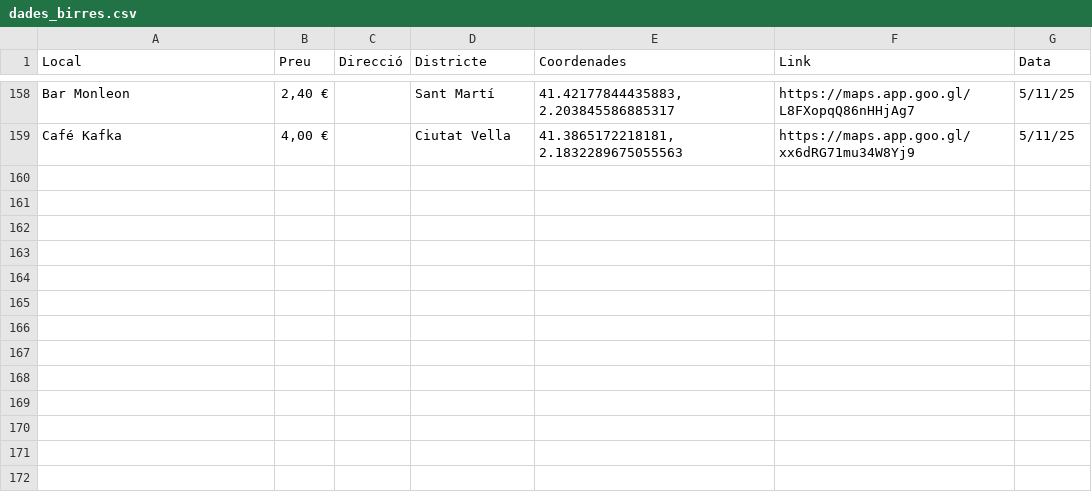
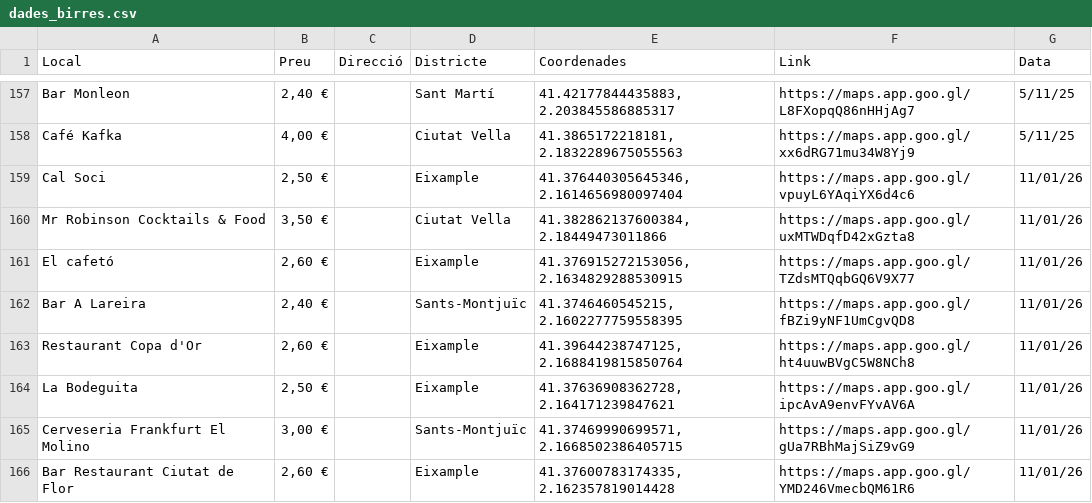
Before and after one commit to birresbcn/birresbcn.github.io, a CSV file: data/dades_birres.csv, drawn as a sheet; only a part is shown, gaps mark what is left out; the diff covers the shown part only; the diff names each change by its address in the sheet, - before the commit and + after, or states it on an @@ line.

Commit message:
new entries 20/01

```diff
--- a/data/dades_birres.csv
+++ b/data/dades_birres.csv
+row 159: Cal Soci | 2,50 € |  | Eixample | 41.376440305645346, 2.1614656980097404 | https://maps.app.goo.gl/vpuyL6YAqiYX6d4c6 | 11/01/26
+row 160: Mr Robinson Cocktails & Food | 3,50 € |  | Ciutat Vella | 41.382862137600384, 2.18449473011866 | https://maps.app.goo.gl/uxMTWDqfD42xGzta8 | 11/01/26
+row 161: El cafetó | 2,60 € |  | Eixample | 41.376915272153056, 2.1634829288530915 | https://maps.app.goo.gl/TZdsMTQqbGQ6V9X77 | 11/01/26
+row 162: Bar A Lareira | 2,40 € |  | Sants-Montjuïc | 41.3746460545215, 2.1602277759558395 | https://maps.app.goo.gl/fBZi9yNF1UmCgvQD8 | 11/01/26
+row 163: Restaurant Copa d'Or | 2,60 € |  | Eixample | 41.39644238747125, 2.1688419815850764 | https://maps.app.goo.gl/ht4uuwBVgC5W8NCh8 | 11/01/26
+row 164: La Bodeguita | 2,50 € |  | Eixample | 41.37636908362728, 2.164171239847621 | https://maps.app.goo.gl/ipcAvA9envFYvAV6A | 11/01/26
+row 165: Cerveseria Frankfurt El Molino | 3,00 € |  | Sants-Montjuïc | 41.37469990699571, 2.1668502386405715 | https://maps.app.goo.gl/gUa7RBhMajSiZ9vG9 | 11/01/26
+row 166: Bar Restaurant Ciutat de Flor | 2,60 € |  | Eixample | 41.37600783174335, 2.162357819014428 | https://maps.app.goo.gl/YMD246VmecbQM61R6 | 11/01/26
```
Also changed, not shown: 8 added rows, 1 removed row and 16 moved rows elsewhere in this file, 1 other file.
